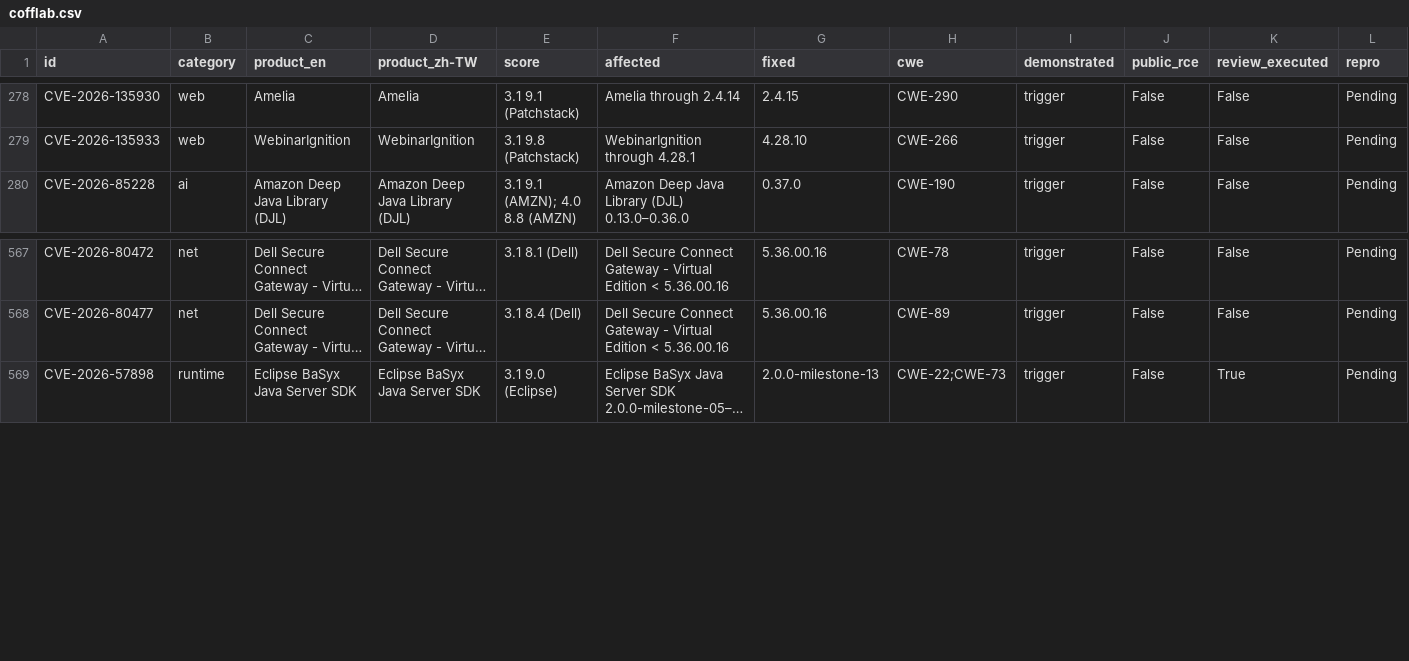
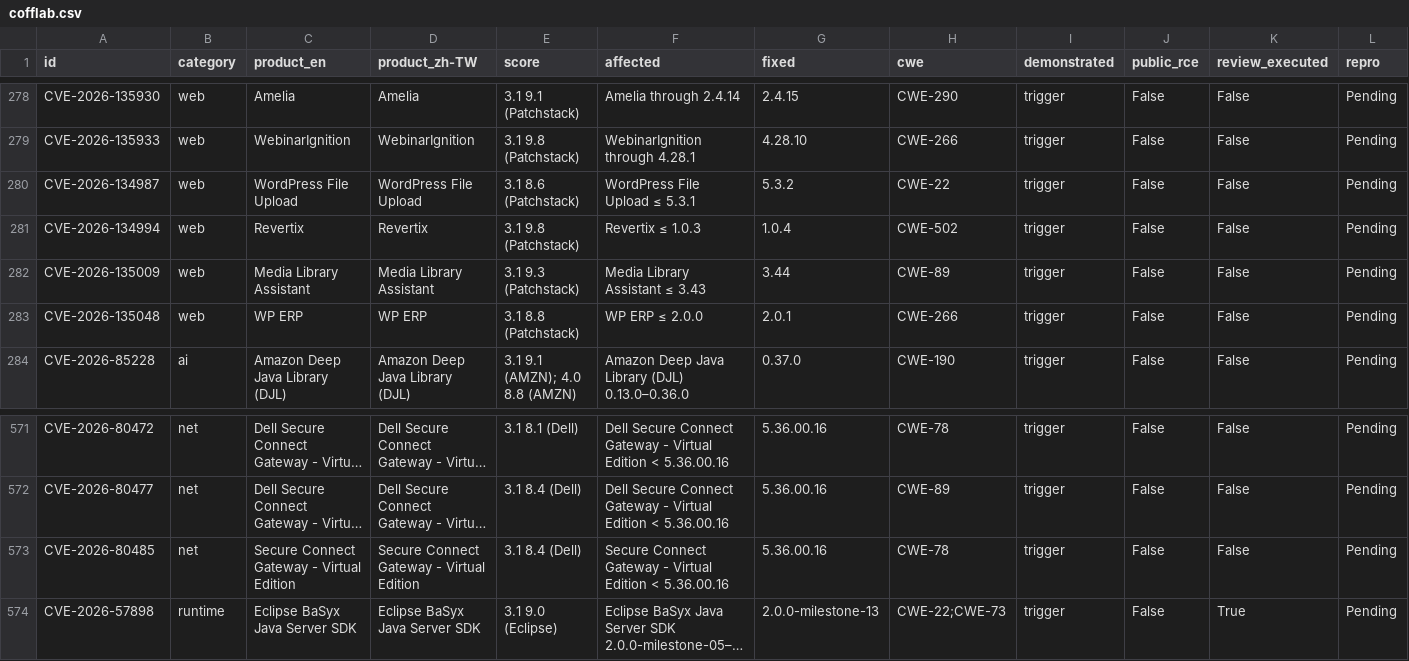
Before and after one commit to Coff0xc/cofflab, a CSV file: dataset/cofflab.csv, drawn as a sheet; only a part is shown, gaps mark what is left out; long unchanged cells end in …; rows hold the shown columns only; the diff names each change by its address in the sheet, - before the commit and + after, or states it on an @@ line.

Commit message:
Sync catalog: +5 entries (CVE-2026-134987, CVE-2026-134994, CVE-2026-135009, CVE-2026-135048, CVE-2026-80485)

```diff
--- a/dataset/cofflab.csv
+++ b/dataset/cofflab.csv
+row 280: CVE-2026-134987 | web | WordPress File Upload | WordPress File Upload | 3.1 8.6 (Patchstack) | WordPress File Upload ≤ 5.3.1 | 5.3.2 | CWE-22 | trigger | False | False | Pending
+row 281: CVE-2026-134994 | web | Revertix | Revertix | 3.1 9.8 (Patchstack) | Revertix ≤ 1.0.3 | 1.0.4 | CWE-502 | trigger | False | False | Pending
+row 282: CVE-2026-135009 | web | Media Library Assistant | Media Library Assistant | 3.1 9.3 (Patchstack) | Media Library Assistant ≤ 3.43 | 3.44 | CWE-89 | trigger | False | False | Pending
+row 283: CVE-2026-135048 | web | WP ERP | WP ERP | 3.1 8.8 (Patchstack) | WP ERP ≤ 2.0.0 | 2.0.1 | CWE-266 | trigger | False | False | Pending
+row 573: CVE-2026-80485 | net | Secure Connect Gateway - Virtual Edition | Secure Connect Gateway - Virtual Edition | 3.1 8.4 (Dell) | Secure Connect Gateway - Virtual Edition < 5.36.00.16 | 5.36.00.16 | CWE-78 | trigger | False | False | Pending
```
Also changed, not shown: 10 other files.
